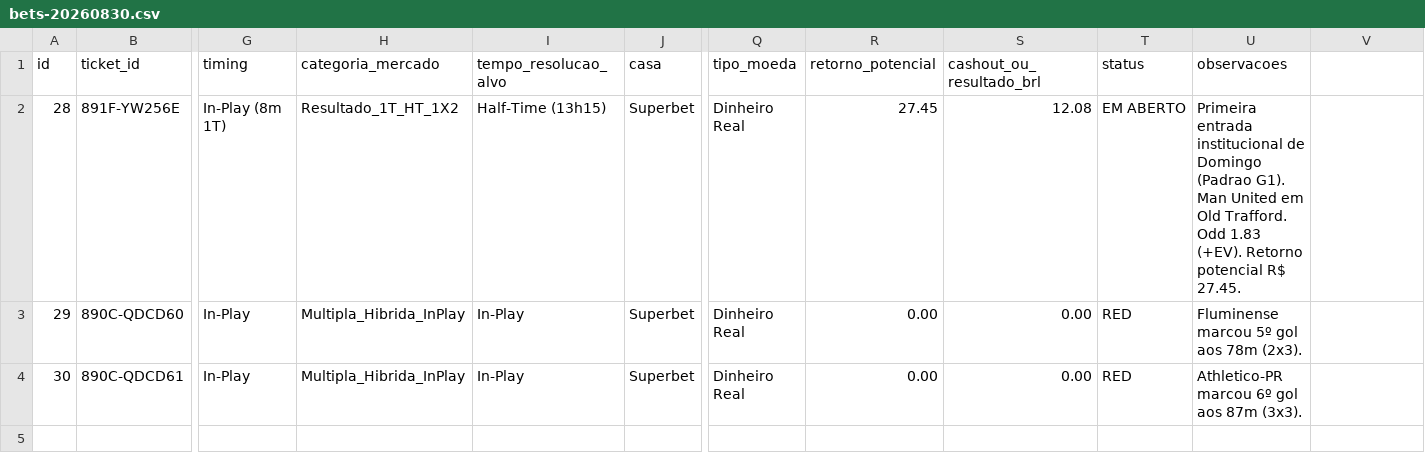
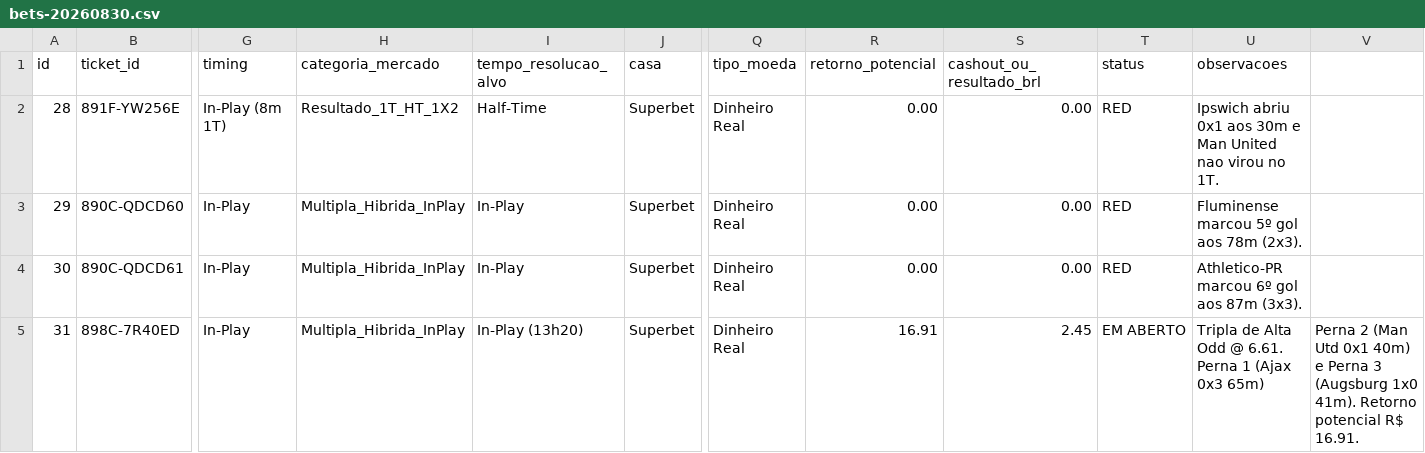
Before and after one commit to cspgabriel/superbet-robo-gestao-banca, a CSV file: data/bets-20260830.csv, drawn as a sheet; only a part is shown, gaps mark what is left out; rows hold the shown columns only; the diff names each change by its address in the sheet, - before the commit and + after, or states it on an @@ line.

Commit message:
feat(quant): update complete audit with Ticket #31 (R$ 2.45 @ 6.61 -> R$ 16.91)

```diff
--- a/data/bets-20260830.csv
+++ b/data/bets-20260830.csv
-I2 (tempo_resolucao_alvo): Half-Time (13h15)
+I2 (tempo_resolucao_alvo): Half-Time
-R2 (retorno_potencial): 27.45
+R2 (retorno_potencial): 0.00
-S2 (cashout_ou_resultado_brl): 12.08
+S2 (cashout_ou_resultado_brl): 0.00
-T2 (status): EM ABERTO
+T2 (status): RED
-U2 (observacoes): Primeira entrada institucional de Domingo (Padrao G1). Man United em Old Trafford. Odd 1.83 (+EV). Retorno potencial R$ 27.45.
+U2 (observacoes): Ipswich abriu 0x1 aos 30m e Man United nao virou no 1T.
+row 5: 31 | 898C-7R40ED | In-Play | Multipla_Hibrida_InPlay | In-Play (13h20) | Superbet | Dinheiro Real | 16.91 | 2.45 | EM ABERTO | Tripla de Alta Odd @ 6.61. Perna 1 (Ajax 0x3 65m) | Perna 2 (Man Utd 0x1 40m) e Perna 3 (Augsburg 1x0 41m). Retorno potencial R$ 16.91.
```
Also changed, not shown: 2 other files.
